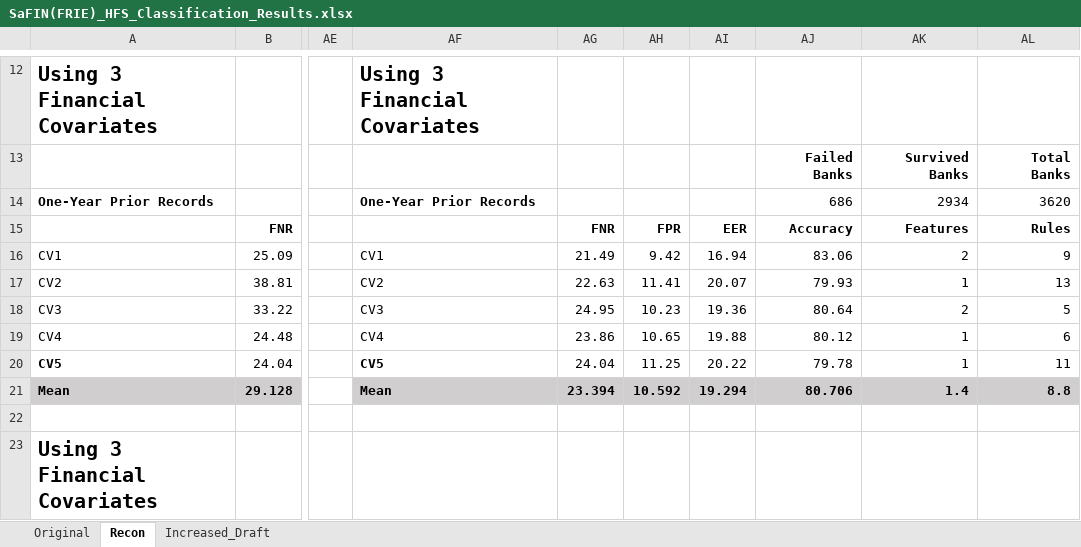
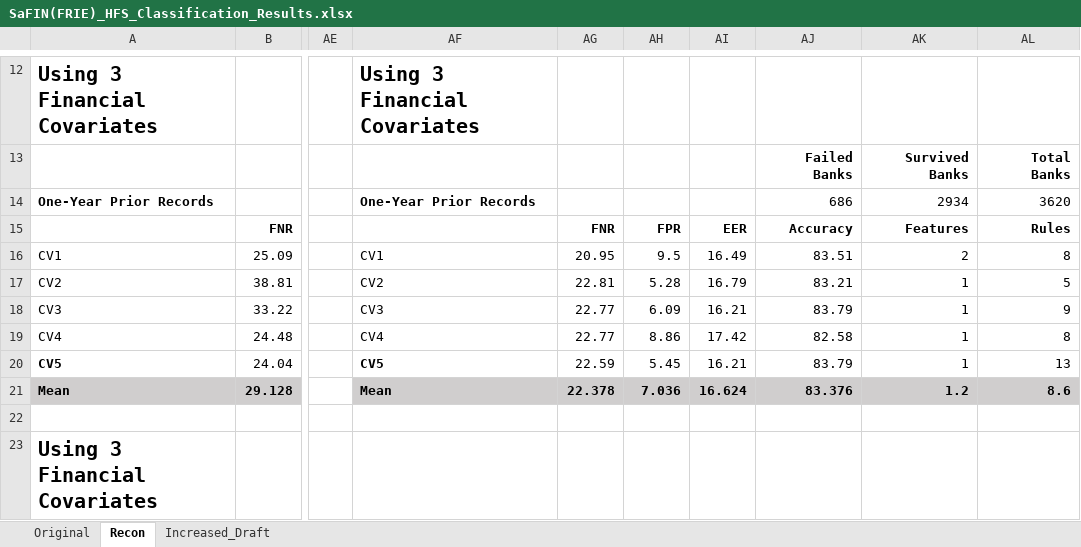
Before and after one commit to Javelin1991/htet_predict_bank_failure, an Excel workbook: Experiment_Resulsts/SaFIN(FRIE)_HFS_Classification_Results.xlsx, sheet Recon, drawn as a sheet; only a part is shown, gaps mark what is left out; values as stored, in another font and other column widths than the file's, no borders; the diff covers the shown part only; the diff names each change by its address in the sheet, - before the commit and + after, or states it on an @@ line.

```diff
--- a/Experiment_Resulsts/SaFIN(FRIE)_HFS_Classification_Results.xlsx (sheet Recon)
+++ b/Experiment_Resulsts/SaFIN(FRIE)_HFS_Classification_Results.xlsx (sheet Recon)
-AG16: 21.49
+AG16: 20.95
-AH16: 9.42
+AH16: 9.5
-AI16: 16.94
+AI16: 16.49
-AJ16: 83.06
+AJ16: 83.51
-AL16: 9
+AL16: 8
-AG17: 22.63
+AG17: 22.81
-AH17: 11.41
+AH17: 5.28
-AI17: 20.07
+AI17: 16.79
-AJ17: 79.93
+AJ17: 83.21
-AL17: 13
+AL17: 5
-AG18: 24.95
+AG18: 22.77
-AH18: 10.23
+AH18: 6.09
-AI18: 19.36
+AI18: 16.21
-AJ18: 80.64
+AJ18: 83.79
-AK18: 2
+AK18: 1
-AL18: 5
+AL18: 9
-AG19: 23.86
+AG19: 22.77
-AH19: 10.65
+AH19: 8.86
-AI19: 19.88
+AI19: 17.42
-AJ19: 80.12
+AJ19: 82.58
-AL19: 6
+AL19: 8
-AG20: 24.04
+AG20: 22.59
-AH20: 11.25
+AH20: 5.45
-AI20: 20.22
+AI20: 16.21
-AJ20: 79.78
+AJ20: 83.79
-AL20: 11
+AL20: 13
-AG21: 23.394
+AG21: 22.378
-AH21: 10.592
+AH21: 7.036
-AI21: 19.294
+AI21: 16.624
-AJ21: 80.706
+AJ21: 83.376
-AK21: 1.4
+AK21: 1.2
-AL21: 8.8
+AL21: 8.6
```
Also changed, not shown: 65 edited cells elsewhere in this sheet, 10 other files.
